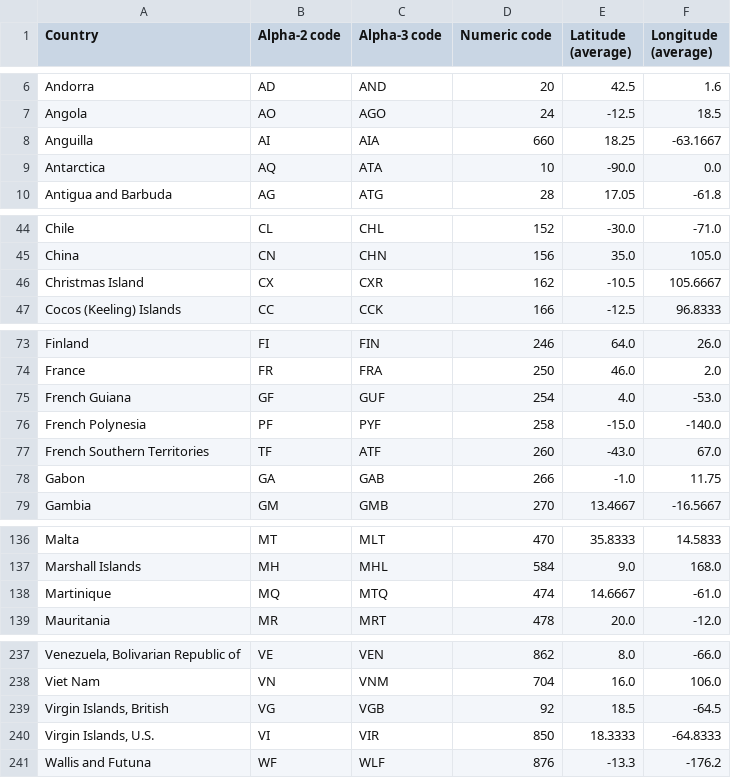
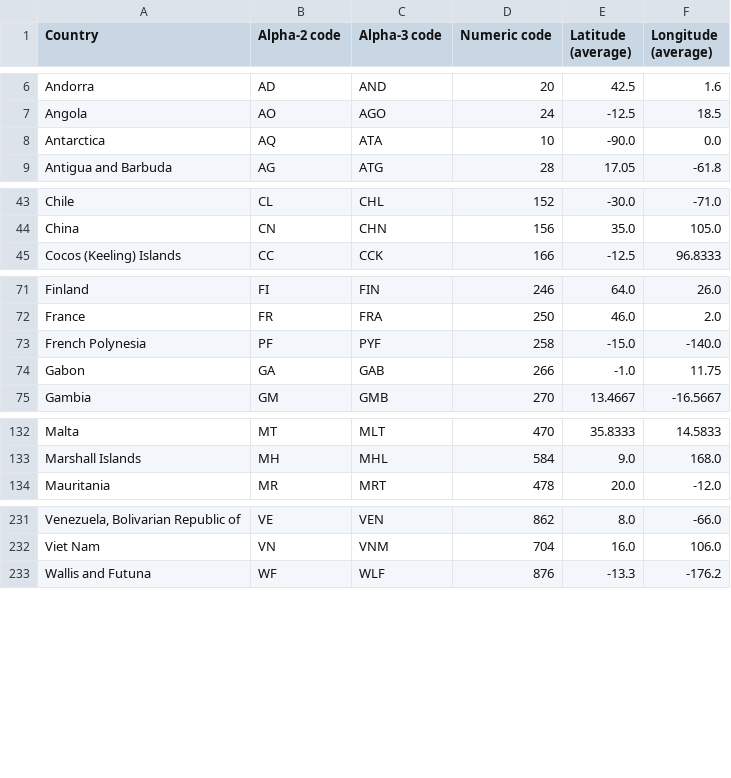
Before and after one commit to shreyaskaps/globle-solver, a CSV file: out/production/globle-solver/data/country-coord.csv, drawn as a sheet; only a part is shown, gaps mark what is left out; the diff covers the shown part only; the diff names each change by its address in the sheet, - before the commit and + after, or states it on an @@ line.

```diff
--- a/out/production/globle-solver/data/country-coord.csv
+++ b/out/production/globle-solver/data/country-coord.csv
-row 8: Anguilla | AI | AIA | 660 | 18.25 | -63.1667
-row 46: Christmas Island | CX | CXR | 162 | -10.5 | 105.6667
-row 75: French Guiana | GF | GUF | 254 | 4.0 | -53.0
-row 77: French Southern Territories | TF | ATF | 260 | -43.0 | 67.0
-row 138: Martinique | MQ | MTQ | 474 | 14.6667 | -61.0
-row 239: Virgin Islands, British | VG | VGB | 92 | 18.5 | -64.5
-row 240: Virgin Islands, U.S. | VI | VIR | 850 | 18.3333 | -64.8333
```
Also changed, not shown: 1 removed row elsewhere in this file, 3 other files.
